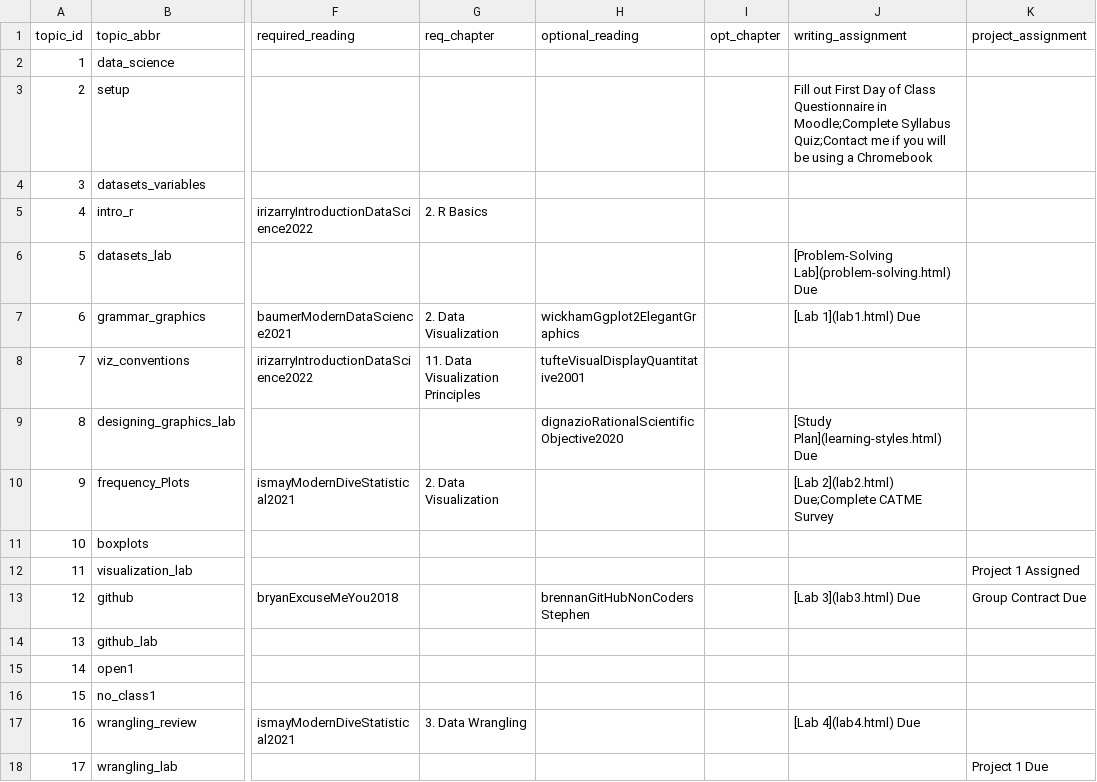
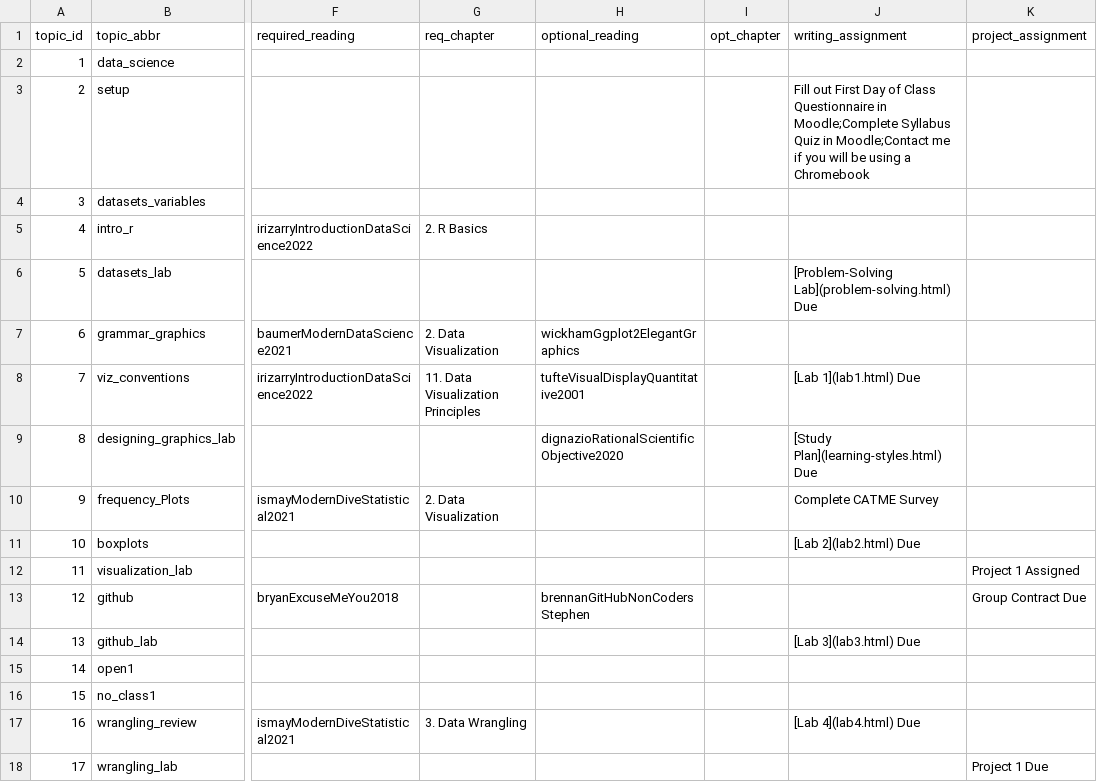
Before and after one commit to sds-192-intro-fall22/sds-192-public-website-quarto, a CSV file: website/data/topics.csv, drawn as a sheet; only a part is shown, gaps mark what is left out; the diff covers the shown part only; the diff names each change by its address in the sheet, - before the commit and + after, or states it on an @@ line.

Commit message:
added lab templates and moved lab due dates

```diff
--- a/website/data/topics.csv
+++ b/website/data/topics.csv
-J3 (writing_assignment): …Moodle;Complete Syllabus Quiz;Contact me if…
+J3 (writing_assignment): …Moodle;Complete Syllabus Quiz in Moodle;Contact me if…
-J7 (writing_assignment): [Lab 1](lab1.html) Due
+J7 (writing_assignment): (empty)
-J8 (writing_assignment): (empty)
+J8 (writing_assignment): [Lab 1](lab1.html) Due
-J10 (writing_assignment): [Lab 2](lab2.html) Due;Complete CATME Survey
+J10 (writing_assignment): Complete CATME Survey
-J11 (writing_assignment): (empty)
+J11 (writing_assignment): [Lab 2](lab2.html) Due
-J13 (writing_assignment): [Lab 3](lab3.html) Due
+J13 (writing_assignment): (empty)
-J14 (writing_assignment): (empty)
+J14 (writing_assignment): [Lab 3](lab3.html) Due
```
Also changed, not shown: 10 edited cells elsewhere in this file, 8 other files.
